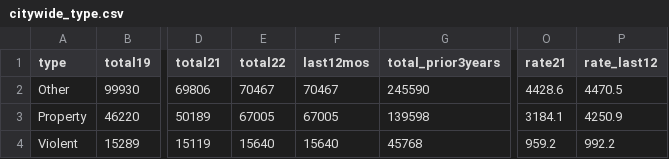
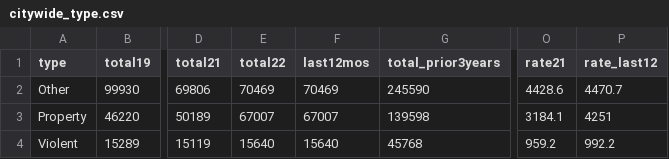
Before and after one commit to abcotvdata/safetytracker_philadelphia, a CSV file: data/output/city/citywide_type.csv, drawn as a sheet; only a part is shown, gaps mark what is left out; the diff names each change by its address in the sheet, - before the commit and + after, or states it on an @@ line.

Commit message:
New crime data collected

```diff
--- a/data/output/city/citywide_type.csv
+++ b/data/output/city/citywide_type.csv
-E2 (total22): 70467
+E2 (total22): 70469
-F2 (last12mos): 70467
+F2 (last12mos): 70469
-P2 (rate_last12): 4470.5
+P2 (rate_last12): 4470.7
-E3 (total22): 67005
+E3 (total22): 67007
-F3 (last12mos): 67005
+F3 (last12mos): 67007
-P3 (rate_last12): 4250.9
+P3 (rate_last12): 4251
```
Also changed, not shown: data/output/city/citywide_category.csv, data/output/city/citywide_detailed.csv, 17 other files.
